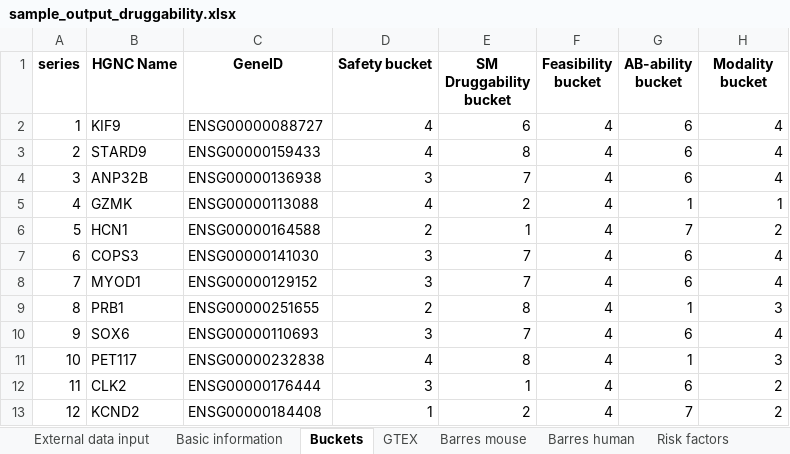
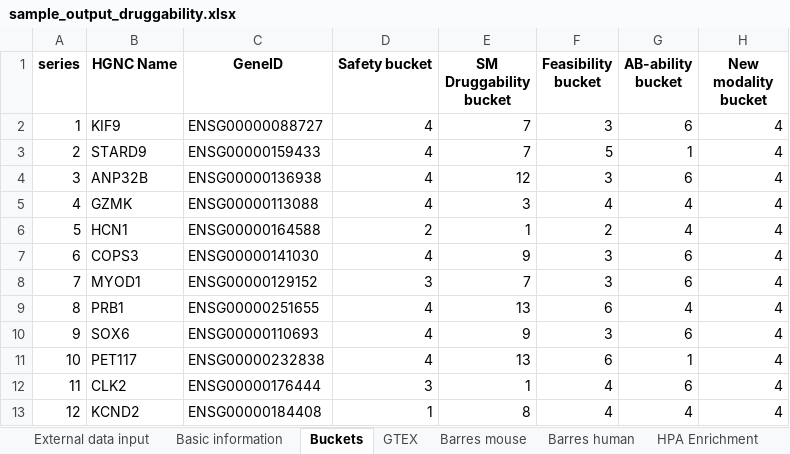
Before and after one commit to NeilPearson-Lilly/TractaViewer, an Excel workbook: Example_output/sample_output_druggability.xlsx, sheet Buckets, drawn as a sheet; only a part is shown; values as stored, in another font and other column widths than the file's, no borders; the diff covers the shown part only; the diff names each change by its address in the sheet, - before the commit and + after, or states it on an @@ line.

Commit message:
1.15 Add data from IUPHAR concerning ligand interactions. Bug fixes to SM druggability and AB-ability bucketing, to better make use of available information. Increase number of druggability buckets, reflecting a more reasonable, in-depth classification. Use DrugEBIlity data in bucketing procedure. Reduce potential repeated querying of some sources.

```diff
--- a/Example_output/sample_output_druggability.xlsx (sheet Buckets)
+++ b/Example_output/sample_output_druggability.xlsx (sheet Buckets)
+sheet tab: HPA Enrichment
-H1: Modality bucket
+H1: New modality bucket
-E2 (SM Druggability bucket): 6
+E2 (SM Druggability bucket): 7
-F2 (Feasibility bucket): 4
+F2 (Feasibility bucket): 3
-E3 (SM Druggability bucket): 8
+E3 (SM Druggability bucket): 7
-F3 (Feasibility bucket): 4
+F3 (Feasibility bucket): 5
-G3 (AB-ability bucket): 6
+G3 (AB-ability bucket): 1
-D4 (Safety bucket): 3
+D4 (Safety bucket): 4
-E4 (SM Druggability bucket): 7
+E4 (SM Druggability bucket): 12
-F4 (Feasibility bucket): 4
+F4 (Feasibility bucket): 3
-E5 (SM Druggability bucket): 2
+E5 (SM Druggability bucket): 3
-G5 (AB-ability bucket): 1
+G5 (AB-ability bucket): 4
-H5 (New modality bucket): 1
+H5 (New modality bucket): 4
-F6 (Feasibility bucket): 4
+F6 (Feasibility bucket): 2
-G6 (AB-ability bucket): 7
+G6 (AB-ability bucket): 4
-H6 (New modality bucket): 2
+H6 (New modality bucket): 4
-D7 (Safety bucket): 3
+D7 (Safety bucket): 4
-E7 (SM Druggability bucket): 7
+E7 (SM Druggability bucket): 9
-F7:F8 (Feasibility bucket): 4
+F7:F8 (Feasibility bucket): 3
-D9 (Safety bucket): 2
+D9 (Safety bucket): 4
-E9 (SM Druggability bucket): 8
+E9 (SM Druggability bucket): 13
-F9 (Feasibility bucket): 4
+F9 (Feasibility bucket): 6
-G9 (AB-ability bucket): 1
+G9 (AB-ability bucket): 4
-H9 (New modality bucket): 3
+H9 (New modality bucket): 4
-D10 (Safety bucket): 3
+D10 (Safety bucket): 4
-E10 (SM Druggability bucket): 7
+E10 (SM Druggability bucket): 9
-F10 (Feasibility bucket): 4
+F10 (Feasibility bucket): 3
-E11 (SM Druggability bucket): 8
+E11 (SM Druggability bucket): 13
-F11 (Feasibility bucket): 4
+F11 (Feasibility bucket): 6
-H11 (New modality bucket): 3
+H11 (New modality bucket): 4
-H12:H13 (New modality bucket): 2
+H12:H13 (New modality bucket): 4
-E13 (SM Druggability bucket): 2
+E13 (SM Druggability bucket): 8
-G13 (AB-ability bucket): 7
+G13 (AB-ability bucket): 4
```
Also changed, not shown: 29 edited cells elsewhere in this sheet, sheet Existing drugs, sheet GWAS, sheet Risk factors, sheet Basic information, sheet SM Druggability, sheet Feasibility, 5 more sheets, other sheet tabs, 12 other files.
